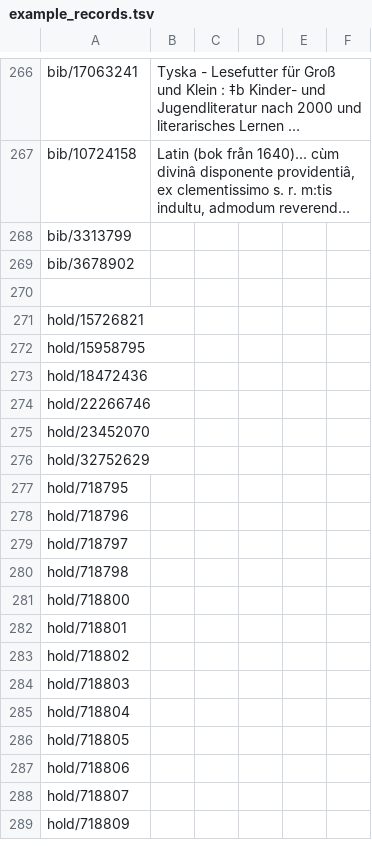
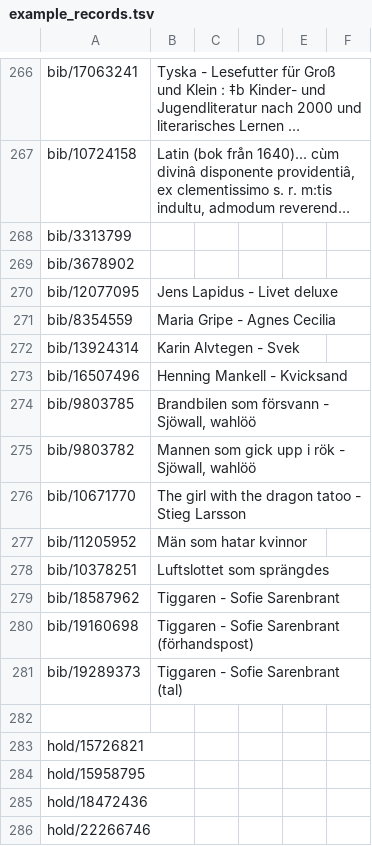
Before and after one commit to libris/librisxl, a TSV file: librisxl-tools/scripts/example_records.tsv, drawn as a sheet; only a part is shown, gaps mark what is left out; the shorter side is filled out with more unchanged rows; long unchanged cells end in …; the diff names each change by its address in the sheet, - before the commit and + after, or states it on an @@ line.

Commit message:
More examples

```diff
--- a/librisxl-tools/scripts/example_records.tsv
+++ b/librisxl-tools/scripts/example_records.tsv
+row 270: bib/12077095 | Jens Lapidus - Livet deluxe
+row 271: bib/8354559 | Maria Gripe - Agnes Cecilia
+row 272: bib/13924314 | Karin Alvtegen - Svek
+row 273: bib/16507496 | Henning Mankell - Kvicksand
+row 274: bib/9803785 | Brandbilen som försvann - Sjöwall, wahlöö
+row 275: bib/9803782 | Mannen som gick upp i rök - Sjöwall, wahlöö
+row 276: bib/10671770 | The girl with the dragon tatoo - Stieg Larsson
+row 277: bib/11205952 | Män som hatar kvinnor
+row 278: bib/10378251 | Luftslottet som sprängdes
+row 279: bib/18587962 | Tiggaren - Sofie Sarenbrant
+row 280: bib/19160698 | Tiggaren - Sofie Sarenbrant (förhandspost)
+row 281: bib/19289373 | Tiggaren - Sofie Sarenbrant (tal)
```
